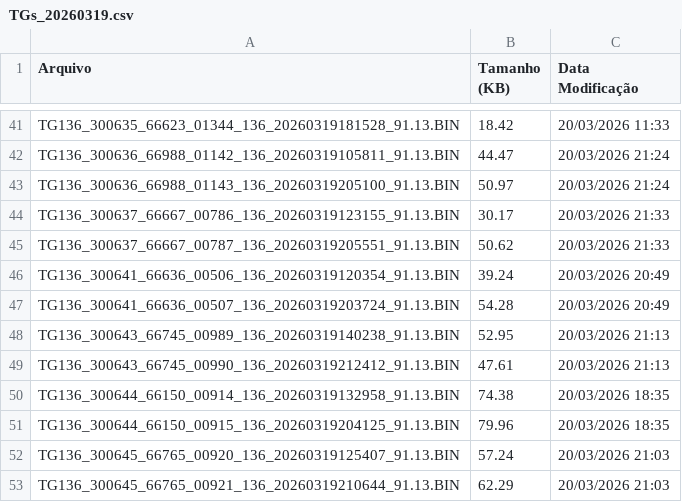
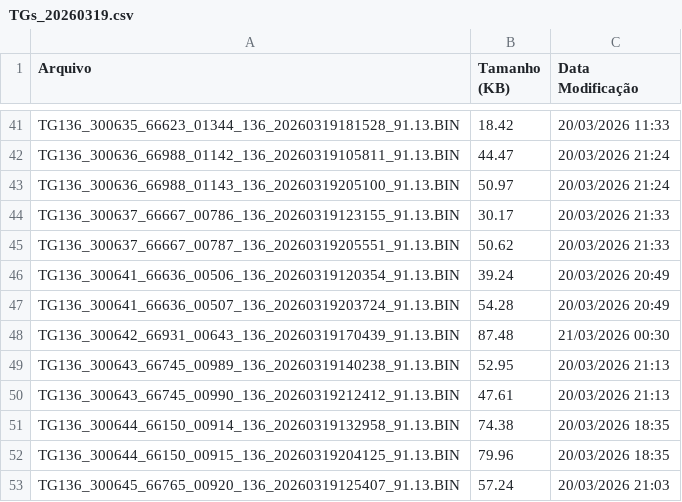
Before and after one commit to monitoramentov3lan/matos, a CSV file: docs/TGs_20260319.csv, drawn as a sheet; only a part is shown, gaps mark what is left out; the shorter side is filled out with more unchanged rows.

Commit message:
Atualização automática: TGs_20260319.csv

```diff
--- a/docs/TGs_20260319.csv
+++ b/docs/TGs_20260319.csv
@@ -47,2 +47,3 @@ TG136_300641_66636_00506_136_20260319120354_91.13.BIN,39.24,20/03/2026 20:49
 TG136_300641_66636_00507_136_20260319203724_91.13.BIN,54.28,20/03/2026 20:49
+TG136_300642_66931_00643_136_20260319170439_91.13.BIN,87.48,21/03/2026 00:30
 TG136_300643_66745_00989_136_20260319140238_91.13.BIN,52.95,20/03/2026 21:13
```
